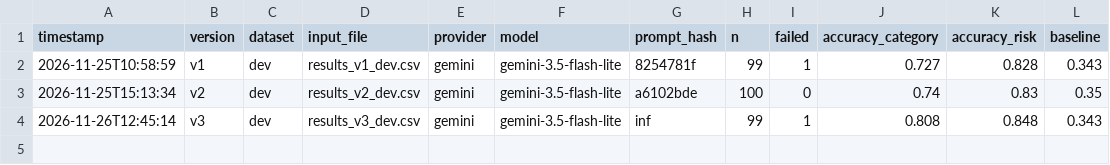
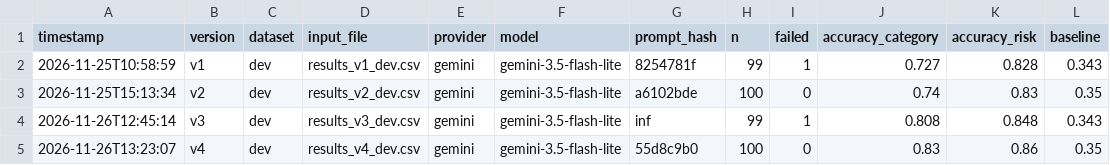
Before and after one commit to marijaskaric/llm_patient_risk_assessment, a CSV file: results/experiments.csv, drawn as a sheet; the diff names each change by its address in the sheet, - before the commit and + after, or states it on an @@ line.

Commit message:
prompt v4: separate Heart disease from Hypertension + Diabetes (hash 55d8c9b0)
- With diabetes, choose Heart disease only if age ~60+, BP ~158/97+
  and cholesterol ~255+; otherwise Hypertension + Diabetes

Dev results (100/100 patients, 0 failed calls):
- accuracy category: 0.83 (v3: 0.81)
- accuracy risk: 0.86 (v3: 0.85)
- baseline: 0.35

```diff
--- a/results/experiments.csv
+++ b/results/experiments.csv
+row 5: 2026-11-26T13:23:07 | v4 | dev | results_v4_dev.csv | gemini | gemini-3.5-flash-lite | 55d8c9b0 | 100 | 0 | 0.83 | 0.86 | 0.35
```
Also changed, not shown: 1 other file.
